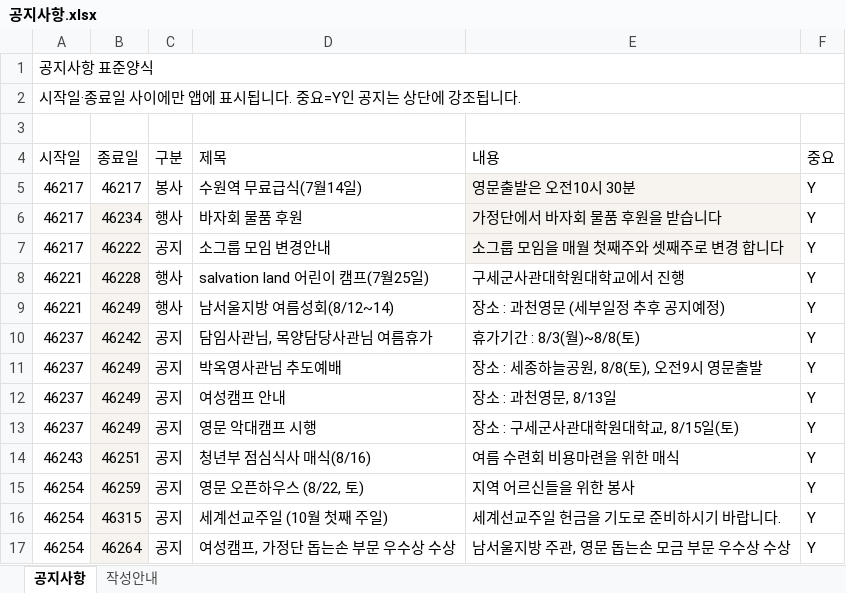
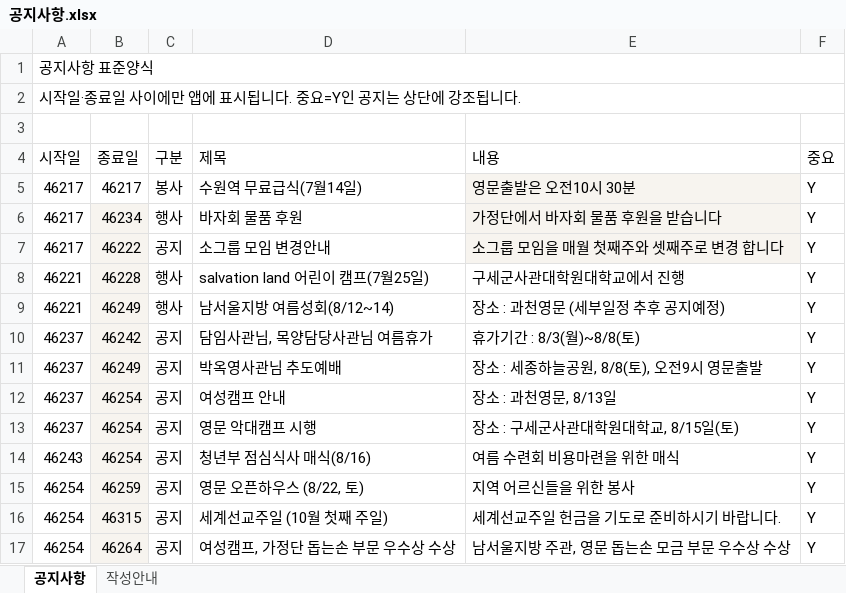
Before and after one commit to cjy3757-stack/gesms-v10, an Excel workbook: 공지사항.xlsx, sheet 공지사항, drawn as a sheet; values as stored, in another font and other column widths than the file's, no borders; conditional formats not drawn; the diff names each change by its address in the sheet, - before the commit and + after, or states it on an @@ line.

Commit message:
Add files via upload

```diff
--- a/공지사항.xlsx (sheet 공지사항)
+++ b/공지사항.xlsx (sheet 공지사항)
-B12:B13 (종료일): 46249
+B12:B13 (종료일): 46254
-B14 (종료일): 46251
+B14 (종료일): 46254
```
